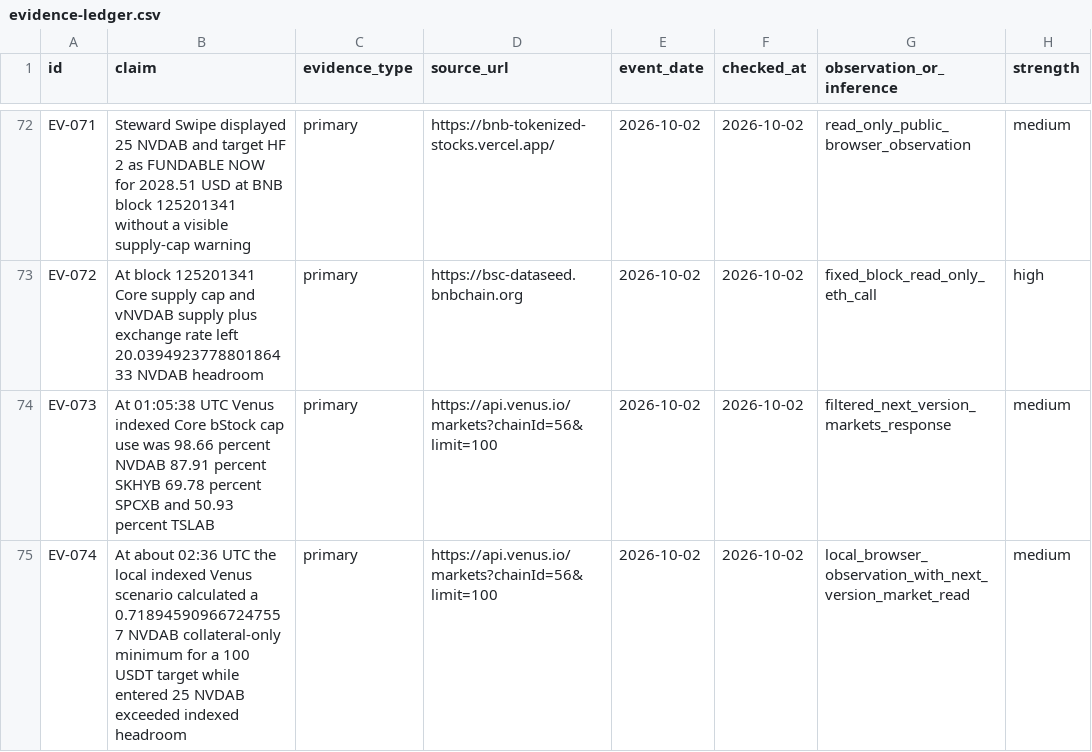
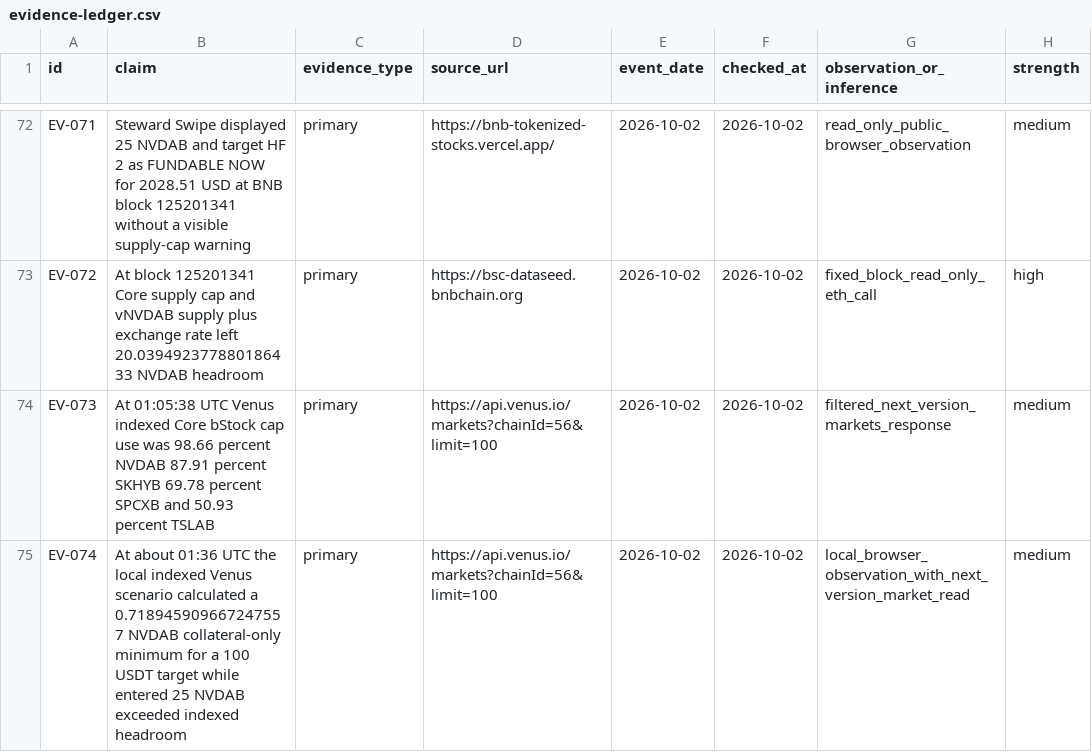
Before and after one commit to dyplux/bnb-tokenized-stocks-2026, a CSV file: docs/research/evidence-ledger.csv, drawn as a sheet; only a part is shown, gaps mark what is left out; the diff names each change by its address in the sheet, - before the commit and + after, or states it on an @@ line.

```diff
--- a/docs/research/evidence-ledger.csv
+++ b/docs/research/evidence-ledger.csv
-B75 (claim): At about 02:36 UTC the…
+B75 (claim): At about 01:36 UTC the…
```
Also changed, not shown: 2 other files.
